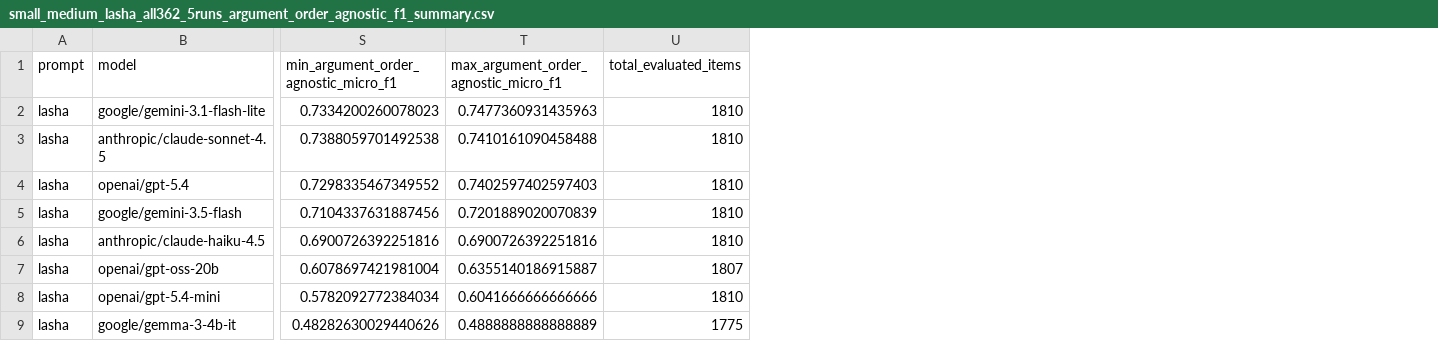
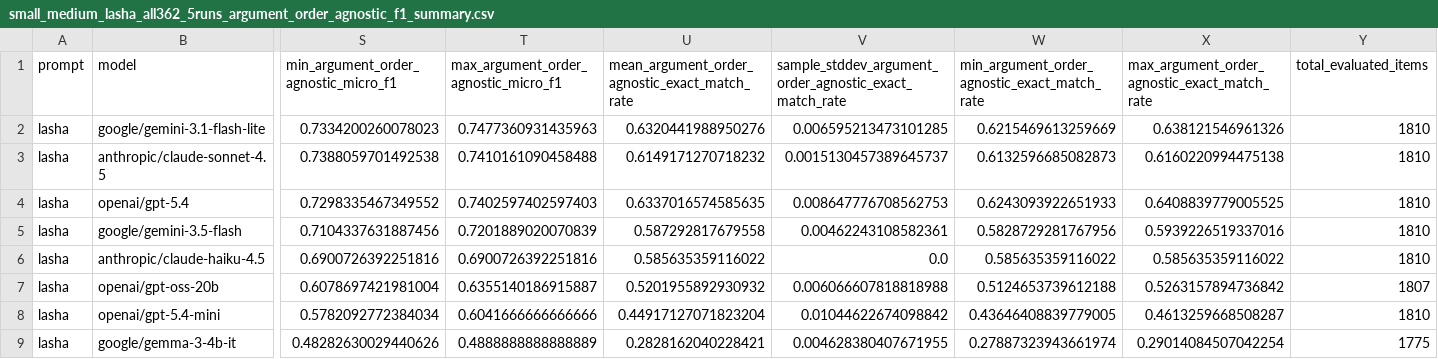
Before and after one commit to ettoc00/kbprojection, a CSV file: experiment_results/lasha_all362_5runs/small_medium_lasha_all362_5runs_argument_order_agnostic_f1_summary.csv, drawn as a sheet; only a part is shown, gaps mark what is left out; the diff names each change by its address in the sheet, - before the commit and + after, or states it on an @@ line.

```diff
--- a/experiment_results/lasha_all362_5runs/small_medium_lasha_all362_5runs_argument_order_agnostic_f1_summary.csv
+++ b/experiment_results/lasha_all362_5runs/small_medium_lasha_all362_5runs_argument_order_agnostic_f1_summary.csv
+column U, rows 1-9: mean_argument_order_agnostic_exact_match_rate | 0.6320441988950276 | 0.6149171270718232 | 0.6337016574585635 | 0.587292817679558 | 0.585635359116022 | 0.5201955892930932 | 0.44917127071823204 | 0.2828162040228421
+column V, rows 1-9: sample_stddev_argument_order_agnostic_exact_match_rate | 0.006595213473101285 | 0.0015130457389645737 | 0.008647776708562753 | 0.00462243108582361 | 0.0 | 0.006066607818818988 | 0.01044622674098842 | 0.004628380407671955
+column W, rows 1-9: min_argument_order_agnostic_exact_match_rate | 0.6215469613259669 | 0.6132596685082873 | 0.6243093922651933 | 0.5828729281767956 | 0.585635359116022 | 0.5124653739612188 | 0.43646408839779005 | 0.27887323943661974
+column X, rows 1-9: max_argument_order_agnostic_exact_match_rate | 0.638121546961326 | 0.6160220994475138 | 0.6408839779005525 | 0.5939226519337016 | 0.585635359116022 | 0.5263157894736842 | 0.4613259668508287 | 0.29014084507042254
```
Also changed, not shown: experiment_results/lasha_all362_5runs/small_medium_lasha_all362_5runs_argument_order_agnostic_f1_by_run.csv, 4 other files.
